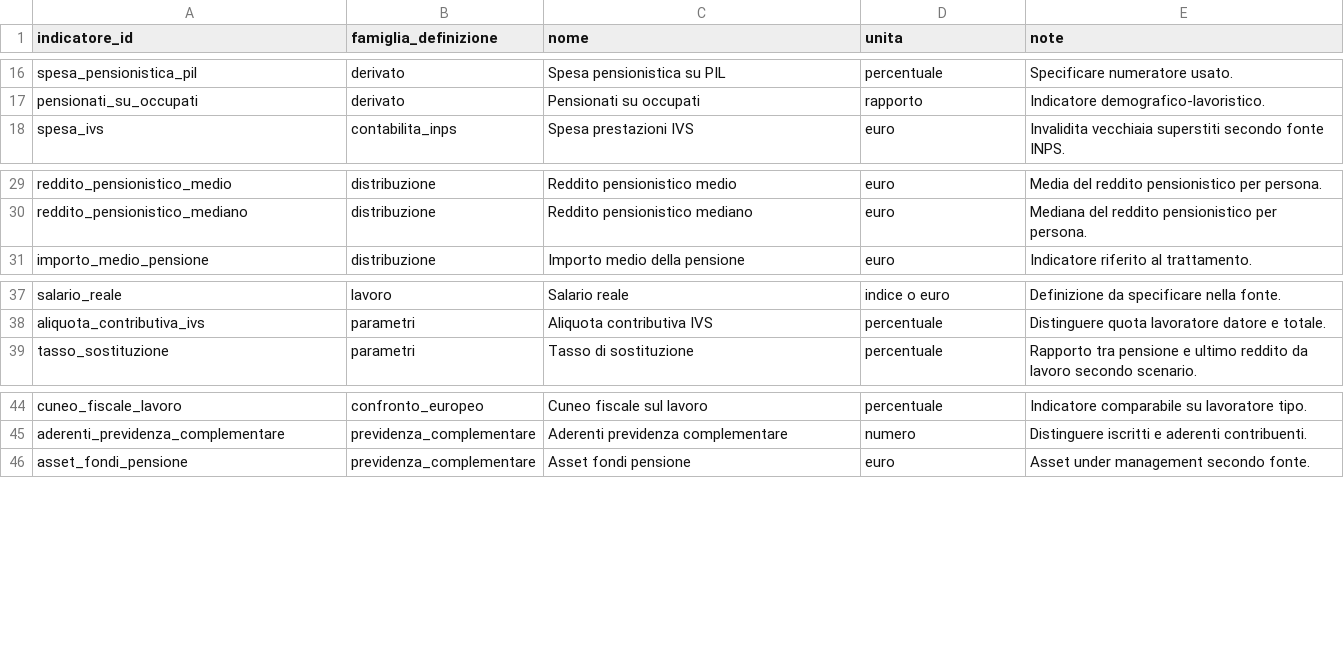
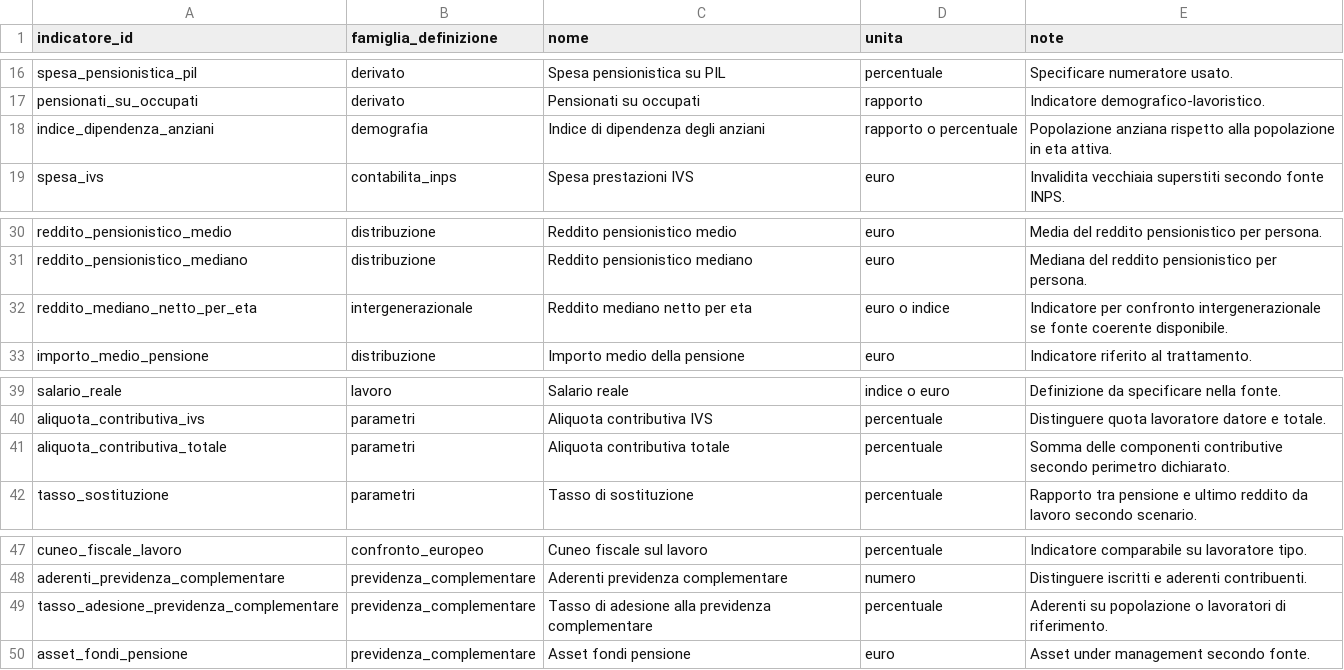
Before and after one commit to NazarenoLecis/pensioni_italia, a CSV file: metadata/definizioni_indicatori.csv, drawn as a sheet; only a part is shown, gaps mark what is left out.

Commit message:
Aggiungi indicatori pensionistici per matrice analisi

```diff
--- a/metadata/definizioni_indicatori.csv
+++ b/metadata/definizioni_indicatori.csv
@@ -17,2 +17,3 @@ spesa_pensionistica_pil,derivato,Spesa pensionistica su PIL,percentuale,Specific
 pensionati_su_occupati,derivato,Pensionati su occupati,rapporto,Indicatore demografico-lavoristico.
+indice_dipendenza_anziani,demografia,Indice di dipendenza degli anziani,rapporto o percentuale,Popolazione anziana rispetto alla popolazione in eta attiva.
 spesa_ivs,contabilita_inps,Spesa prestazioni IVS,euro,Invalidita vecchiaia superstiti secondo fonte INPS.
@@ -30,2 +31,3 @@ reddito_pensionistico_medio,distribuzione,Reddito pensionistico medio,euro,Media
 reddito_pensionistico_mediano,distribuzione,Reddito pensionistico mediano,euro,Mediana del reddito pensionistico per persona.
+reddito_mediano_netto_per_eta,intergenerazionale,Reddito mediano netto per eta,euro o indice,Indicatore per confronto intergenerazionale se fonte coerente disponibile.
 importo_medio_pensione,distribuzione,Importo medio della pensione,euro,Indicatore riferito al trattamento.
@@ -38,2 +40,3 @@ salario_reale,lavoro,Salario reale,indice o euro,Definizione da specificare nell
 aliquota_contributiva_ivs,parametri,Aliquota contributiva IVS,percentuale,Distinguere quota lavoratore datore e totale.
+aliquota_contributiva_totale,parametri,Aliquota contributiva totale,percentuale,Somma delle componenti contributive secondo perimetro dichiarato.
 tasso_sostituzione,parametri,Tasso di sostituzione,percentuale,Rapporto tra pensione e ultimo reddito da lavoro secondo scenario.
@@ -45,2 +48,3 @@ cuneo_fiscale_lavoro,confronto_europeo,Cuneo fiscale sul lavoro,percentuale,Indi
 aderenti_previdenza_complementare,previdenza_complementare,Aderenti previdenza complementare,numero,Distinguere iscritti e aderenti contribuenti.
+tasso_adesione_previdenza_complementare,previdenza_complementare,Tasso di adesione alla previdenza complementare,percentuale,Aderenti su popolazione o lavoratori di riferimento.
 asset_fondi_pensione,previdenza_complementare,Asset fondi pensione,euro,Asset under management secondo fonte.
```
